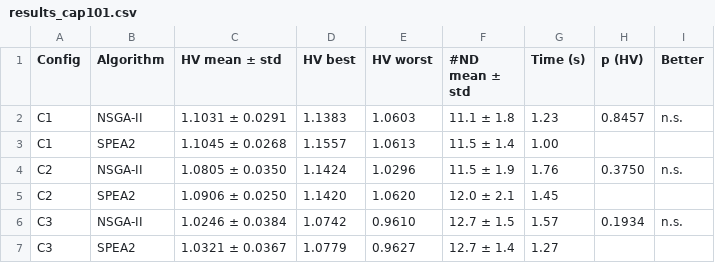
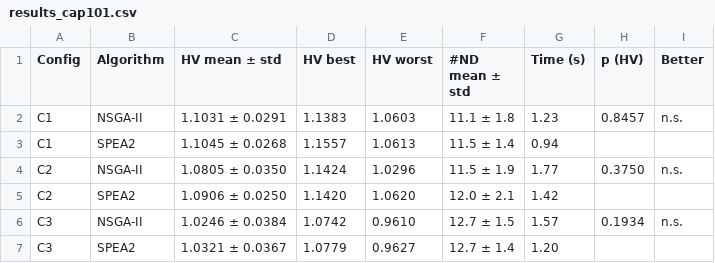
Before and after one commit to jesseKyomuhendo/ACIT4610-A2-Group2, a CSV file: results/tables/results_cap101.csv, drawn as a sheet.

```diff
--- a/results/tables/results_cap101.csv
+++ b/results/tables/results_cap101.csv
@@ -2,6 +2,6 @@ Config,Algorithm,HV mean ± std,HV best,HV worst,#ND mean ± std,Time (s),p (HV)
 C1,NSGA-II,1.1031 ± 0.0291,1.1383,1.0603,11.1 ± 1.8,1.23,0.8457,n.s.
-C1,SPEA2,1.1045 ± 0.0268,1.1557,1.0613,11.5 ± 1.4,1.00,,
-C2,NSGA-II,1.0805 ± 0.0350,1.1424,1.0296,11.5 ± 1.9,1.76,0.3750,n.s.
-C2,SPEA2,1.0906 ± 0.0250,1.1420,1.0620,12.0 ± 2.1,1.45,,
+C1,SPEA2,1.1045 ± 0.0268,1.1557,1.0613,11.5 ± 1.4,0.94,,
+C2,NSGA-II,1.0805 ± 0.0350,1.1424,1.0296,11.5 ± 1.9,1.77,0.3750,n.s.
+C2,SPEA2,1.0906 ± 0.0250,1.1420,1.0620,12.0 ± 2.1,1.42,,
 C3,NSGA-II,1.0246 ± 0.0384,1.0742,0.9610,12.7 ± 1.5,1.57,0.1934,n.s.
-C3,SPEA2,1.0321 ± 0.0367,1.0779,0.9627,12.7 ± 1.4,1.27,,
+C3,SPEA2,1.0321 ± 0.0367,1.0779,0.9627,12.7 ± 1.4,1.20,,
```
Also changed, not shown: results/tables/hv_runs_cap101.csv, results/tables/hv_runs_cap102.csv, 26 other files.
